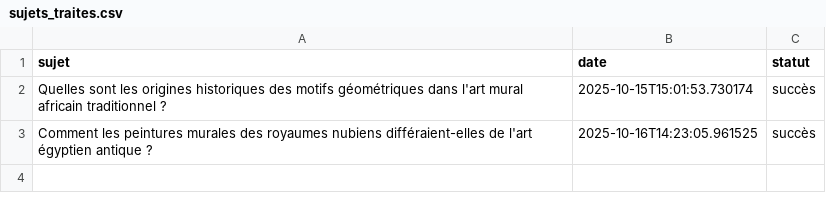
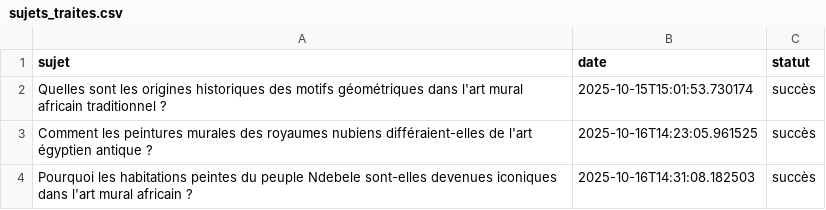
Before and after one commit to Metalosmose21/Africain-1, a CSV file: sujets_traites.csv, drawn as a sheet; the diff names each change by its address in the sheet, - before the commit and + after, or states it on an @@ line.

```diff
--- a/sujets_traites.csv
+++ b/sujets_traites.csv
+row 4: Pourquoi les habitations peintes du peuple Ndebele sont-elles devenues iconiques dans l'art mural africain ? | 2025-10-16T14:31:08.182503 | succès
```
Also changed, not shown: sujets.csv.
